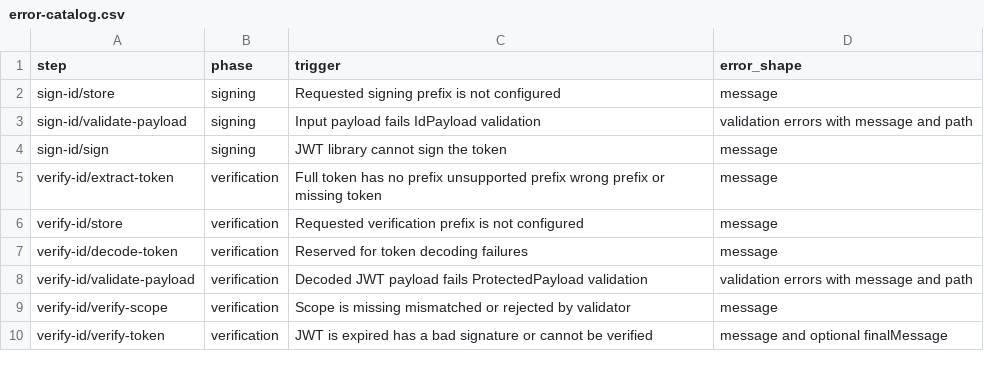
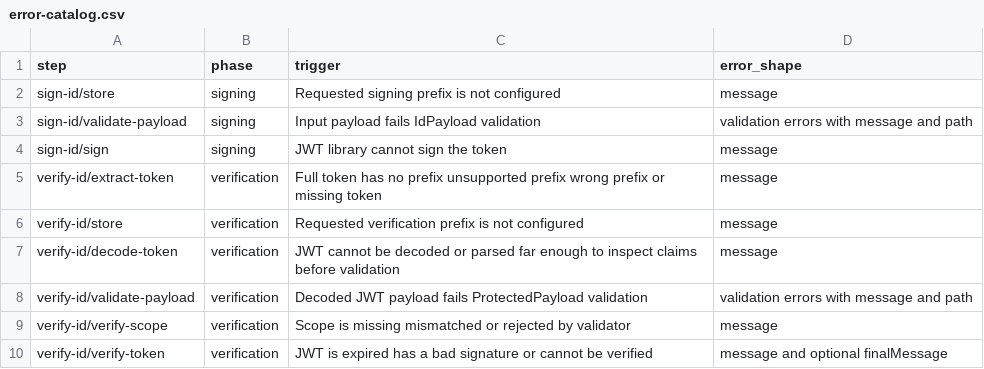
Before and after one commit to flarebyte/lunar-obsidian-crypt-go, a CSV file: doc/design-meta/examples/error-catalog.csv, drawn as a sheet.

```diff
--- a/doc/design-meta/examples/error-catalog.csv
+++ b/doc/design-meta/examples/error-catalog.csv
@@ -6,3 +6,3 @@ verify-id/extract-token,verification,Full token has no prefix unsupported prefix
 verify-id/store,verification,Requested verification prefix is not configured,message
-verify-id/decode-token,verification,Reserved for token decoding failures,message
+verify-id/decode-token,verification,JWT cannot be decoded or parsed far enough to inspect claims before validation,message
 verify-id/validate-payload,verification,Decoded JWT payload fails ProtectedPayload validation,validation errors with message and path
```
Also changed, not shown: doc/design-meta/examples/go-implementation-decisions.csv, doc/design-meta/examples/go-package-layout.csv, 56 other files.
